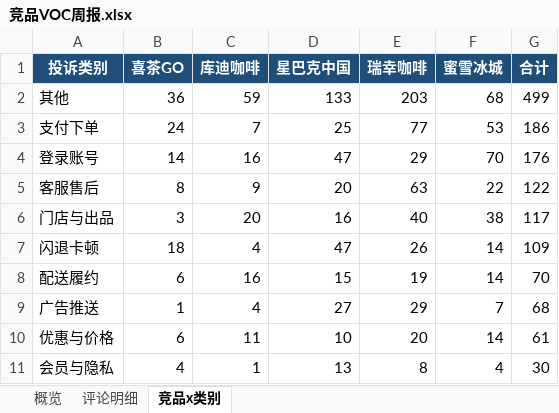
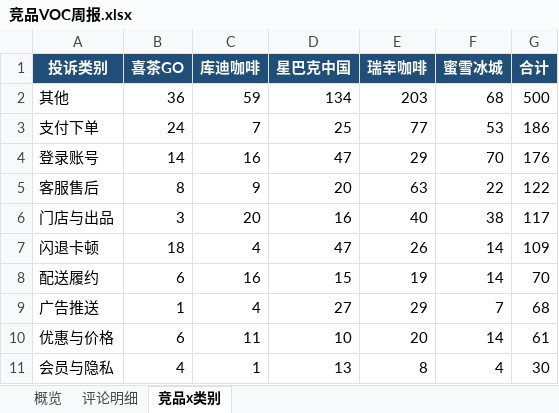
Before and after one commit to EGG-ZERO/appstore-voc-radar, an Excel workbook: reports/竞品VOC周报.xlsx, sheet 竞品x类别, drawn as a sheet; values as stored, in another font and other column widths than the file's, no borders; the diff names each change by its address in the sheet, - before the commit and + after, or states it on an @@ line.

```diff
--- a/reports/竞品VOC周报.xlsx (sheet 竞品x类别)
+++ b/reports/竞品VOC周报.xlsx (sheet 竞品x类别)
-D2 (星巴克中国): 133
+D2 (星巴克中国): 134
-G2 (合计): 499
+G2 (合计): 500
```
Also changed, not shown: sheet 概览, sheet 评论明细, 4 other files.
